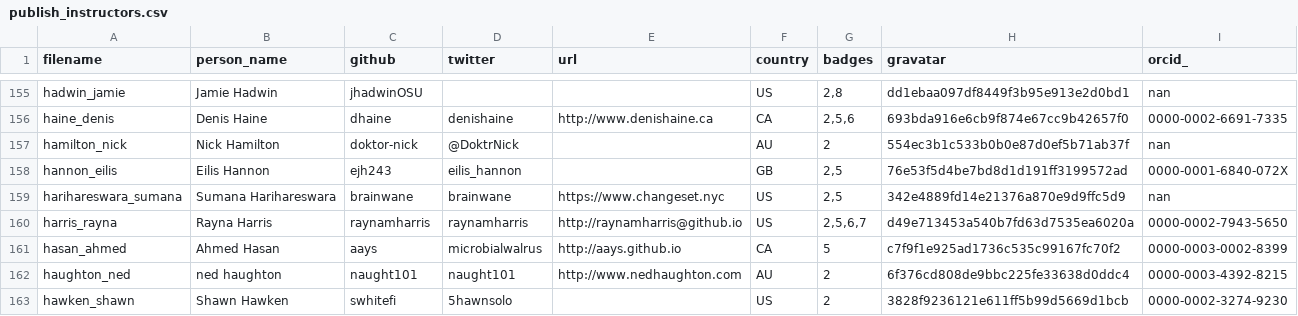
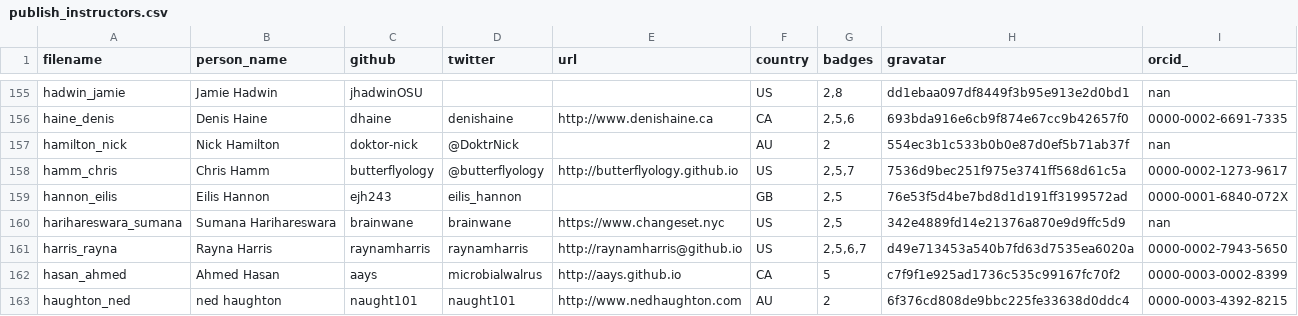
Before and after one commit to hpc-carpentry/hpc-carpentry.github.io, a CSV file: _data/publish_instructors.csv, drawn as a sheet; only a part is shown, gaps mark what is left out; the shorter side is filled out with more unchanged rows.

Commit message:
Updating instructor records

```diff
--- a/_data/publish_instructors.csv
+++ b/_data/publish_instructors.csv
@@ -157,2 +157,3 @@ haine_denis,Denis Haine,dhaine,denishaine,http://www.denishaine.ca,CA,"2,5,6",69
 hamilton_nick,Nick Hamilton,doktor-nick,@DoktrNick,,AU,2,554ec3b1c533b0b0e87d0ef5b71ab37f,nan
+hamm_chris,Chris Hamm,butterflyology,@butterflyology,http://butterflyology.github.io,US,"2,5,7",7536d9bec251f975e3741ff568d61c5a,0000-0002-1273-9617
 hannon_eilis,Eilis Hannon,ejh243,eilis_hannon,,GB,"2,5",76e53f5d4be7bd8d1d191ff3199572ad,0000-0001-6840-072X
```
